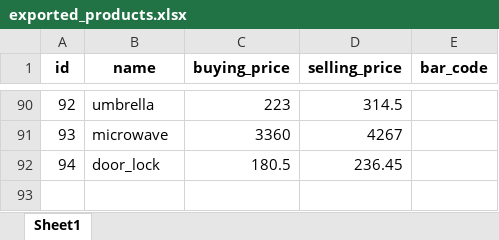
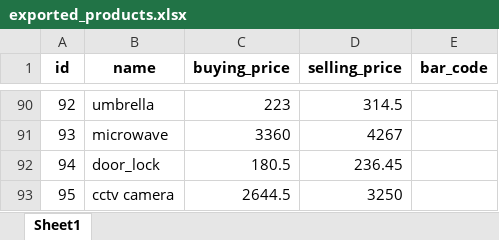
Before and after one commit to kenmaganjo/sales_system, an Excel workbook: downloads/exported_products.xlsx, sheet Sheet1, drawn as a sheet; only a part is shown, gaps mark what is left out; values as stored, in another font and other column widths than the file's, no borders; the diff names each change by its address in the sheet, - before the commit and + after, or states it on an @@ line.

```diff
--- a/downloads/exported_products.xlsx (sheet Sheet1)
+++ b/downloads/exported_products.xlsx (sheet Sheet1)
+row 93: 95 | cctv camera | 2644.5 | 3250
```
Also changed, not shown: 10 other files.
